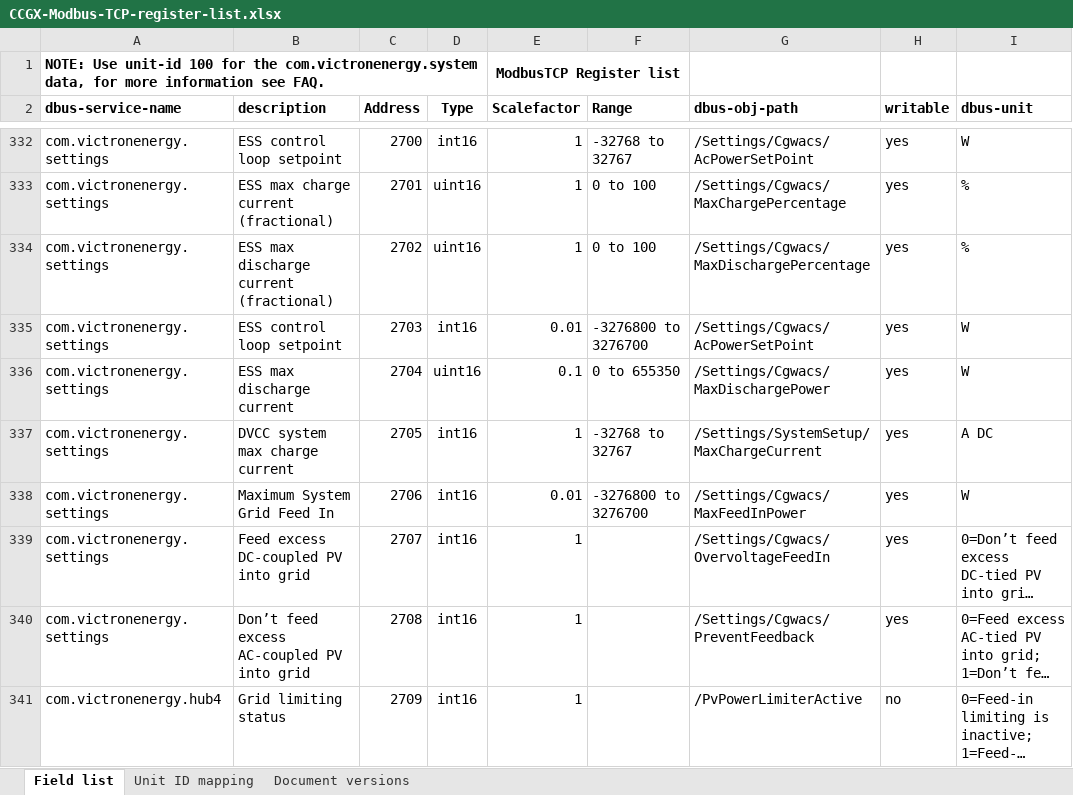
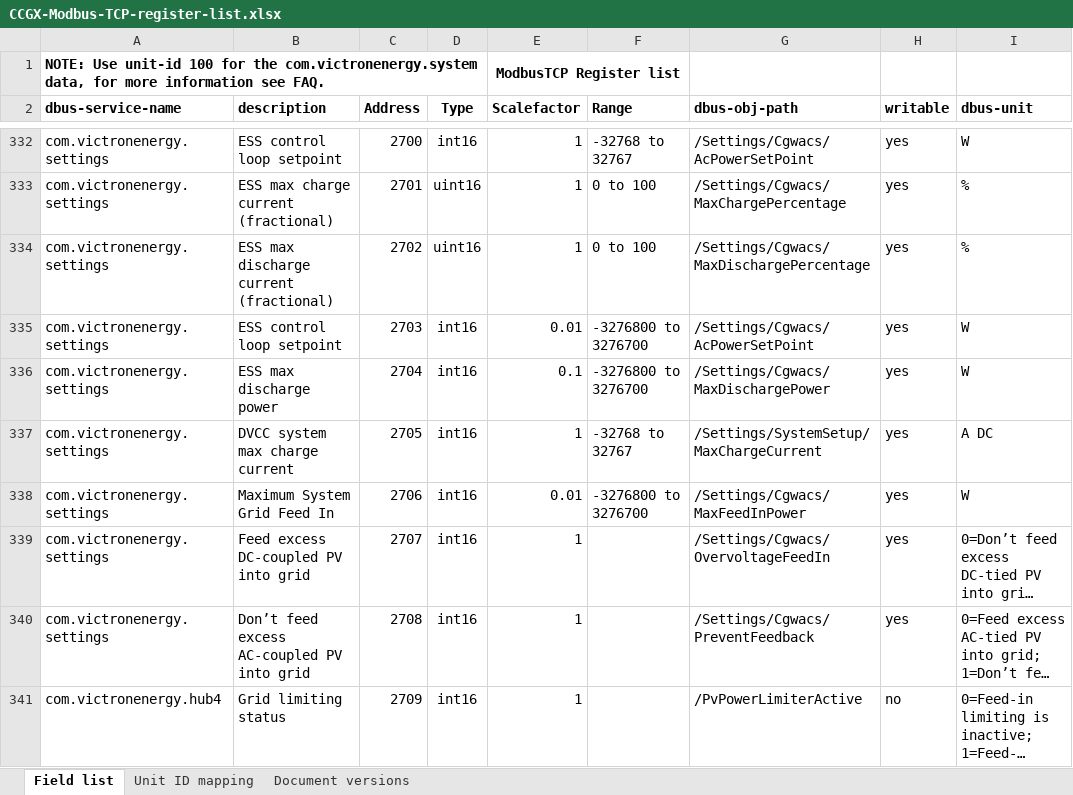
Before and after one commit to victronenergy/dbus_modbustcp, an Excel workbook: CCGX-Modbus-TCP-register-list.xlsx, sheet Field list, drawn as a sheet; only a part is shown, gaps mark what is left out; long unchanged cells end in …; values as stored, in another font and other column widths than the file's, no borders; the diff names each change by its address in the sheet, - before the commit and + after, or states it on an @@ line.

Commit message:
Make register 2704 signed
As discussed via Slack, when disabled it is set to -1. Also changed the description
from 'ESS max discharge current' to 'ESS max discharge power'.

```diff
--- a/CCGX-Modbus-TCP-register-list.xlsx (sheet Field list)
+++ b/CCGX-Modbus-TCP-register-list.xlsx (sheet Field list)
-B336 (description): ESS max discharge current
+B336 (description): ESS max discharge power
-D336 (Type): uint16
+D336 (Type): int16
-F336 (Range): 0 to 655350
+F336 (Range): -3276800 to 3276700
```
Also changed, not shown: 1 other file.
